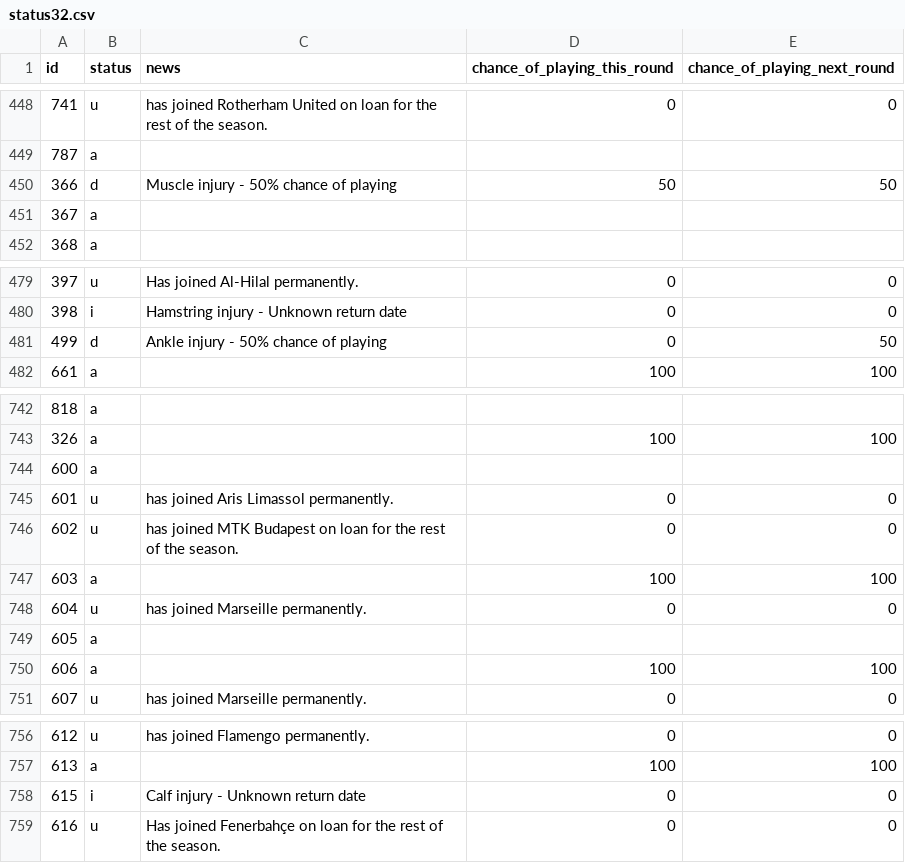
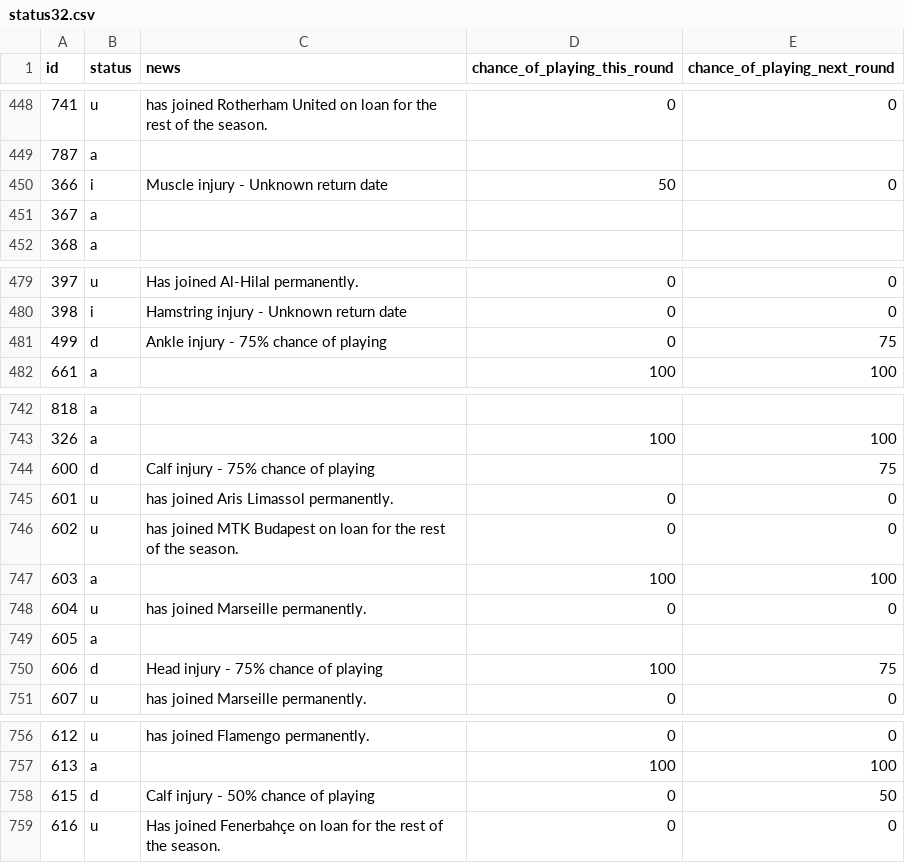
Before and after one commit to Niceiyke/fantasy-football-manager-data, a CSV file: data/2025-26/gws/status32.csv, drawn as a sheet; only a part is shown, gaps mark what is left out; the diff covers the shown part only.

```diff
--- a/data/2025-26/gws/status32.csv
+++ b/data/2025-26/gws/status32.csv
@@ -449,3 +449,3 @@ id,status,news,chance_of_playing_this_round,chance_of_playing_next_round
 787,a,,,
-366,d,Muscle injury - 50% chance of playing,50,50
+366,i,Muscle injury - Unknown return date,50,0
 367,a,,,
@@ -480,3 +480,3 @@ id,status,news,chance_of_playing_this_round,chance_of_playing_next_round
 398,i,Hamstring injury - Unknown return date,0,0
-499,d,Ankle injury - 50% chance of playing,0,50
+499,d,Ankle injury - 75% chance of playing,0,75
 661,a,,100,100
@@ -743,3 +743,3 @@ id,status,news,chance_of_playing_this_round,chance_of_playing_next_round
 326,a,,100,100
-600,a,,,
+600,d,Calf injury - 75% chance of playing,,75
 601,u,has joined Aris Limassol permanently.,0,0
@@ -749,3 +749,3 @@ id,status,news,chance_of_playing_this_round,chance_of_playing_next_round
 605,a,,,
-606,a,,100,100
+606,d,Head injury - 75% chance of playing,100,75
 607,u,has joined Marseille permanently.,0,0
@@ -757,3 +757,3 @@ id,status,news,chance_of_playing_this_round,chance_of_playing_next_round
 613,a,,100,100
-615,i,Calf injury - Unknown return date,0,0
+615,d,Calf injury - 50% chance of playing,0,50
 616,u,Has joined Fenerbahçe on loan for the rest of the season.,0,0
```
Also changed, not shown: 49 edited cells elsewhere in this file, data/2025-26/gws/ownership32.csv.
